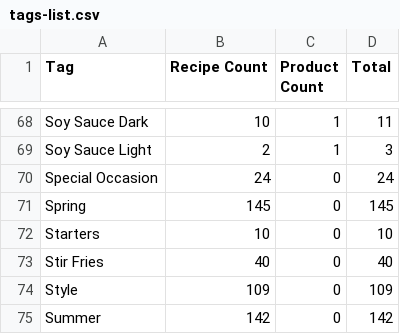
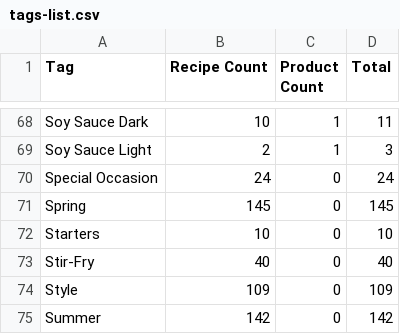
Before and after one commit to webtactics/changs.com.au, a CSV file: tags-list.csv, drawn as a sheet; only a part is shown, gaps mark what is left out; the diff names each change by its address in the sheet, - before the commit and + after, or states it on an @@ line.

```diff
--- a/tags-list.csv
+++ b/tags-list.csv
-A73 (Tag): Stir Fries
+A73 (Tag): Stir-Fry
```
Also changed, not shown: 40 other files.
